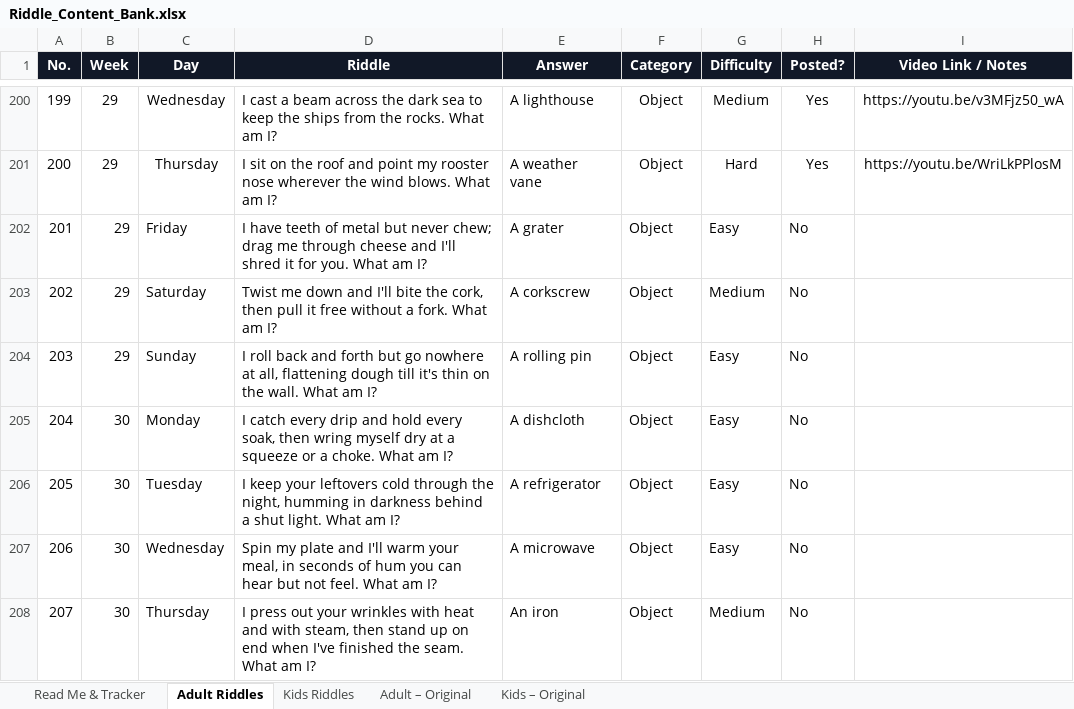
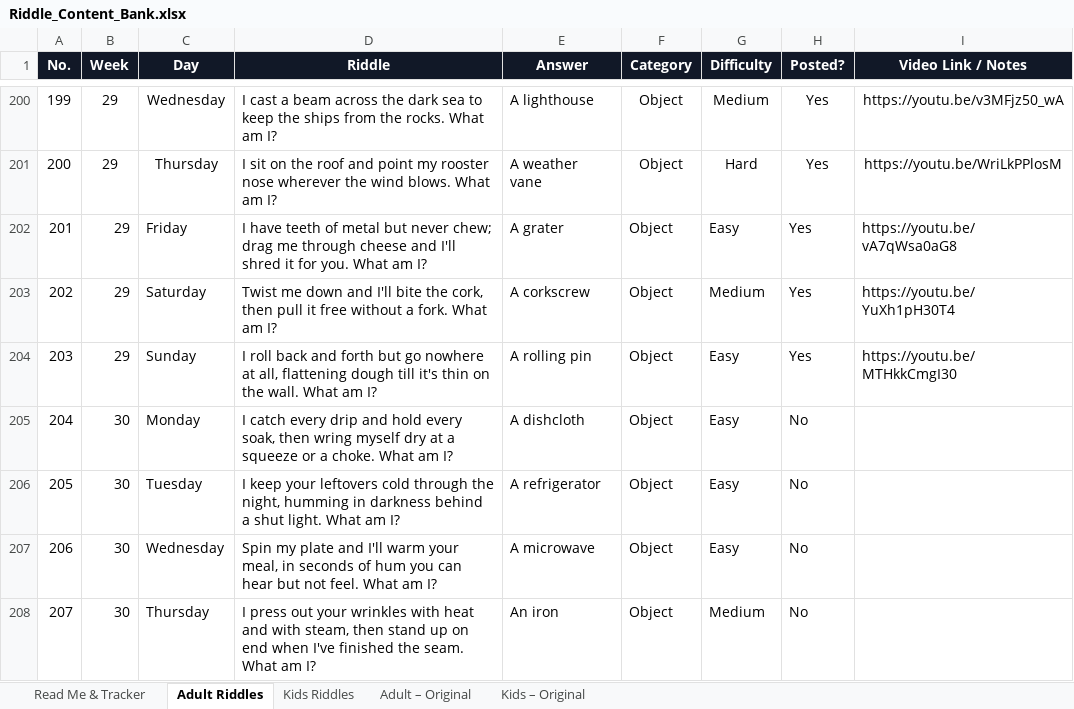
Before and after one commit to agneticutube-png/CrackIt_Adults, an Excel workbook: Riddle_Content_Bank.xlsx, sheet Adult Riddles, drawn as a sheet; only a part is shown, gaps mark what is left out; values as stored, in another font and other column widths than the file's, no borders; the diff names each change by its address in the sheet, - before the commit and + after, or states it on an @@ line.

Commit message:
chore: mark riddle posted [skip ci]

```diff
--- a/Riddle_Content_Bank.xlsx (sheet Adult Riddles)
+++ b/Riddle_Content_Bank.xlsx (sheet Adult Riddles)
-H202:H204 (Posted?): No
+H202:H204 (Posted?): Yes
-I202 (Video Link / Notes): (empty)
+I202 (Video Link / Notes): https://youtu.be/vA7qWsa0aG8
-I203 (Video Link / Notes): (empty)
+I203 (Video Link / Notes): https://youtu.be/YuXh1pH30T4
-I204 (Video Link / Notes): (empty)
+I204 (Video Link / Notes): https://youtu.be/MTHkkCmgI30
```
